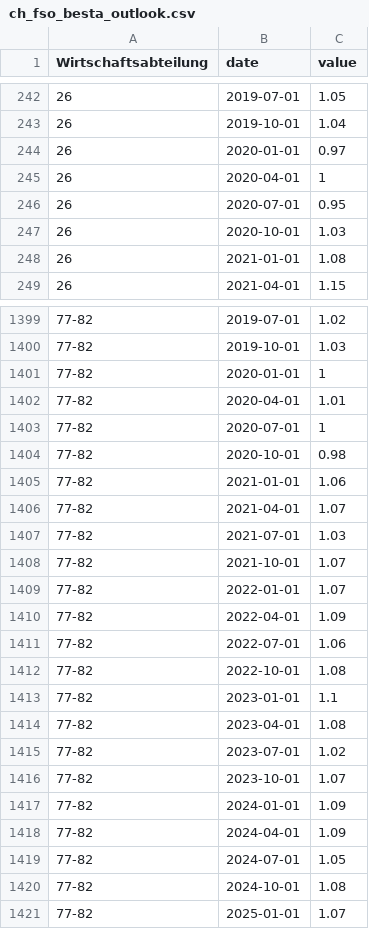
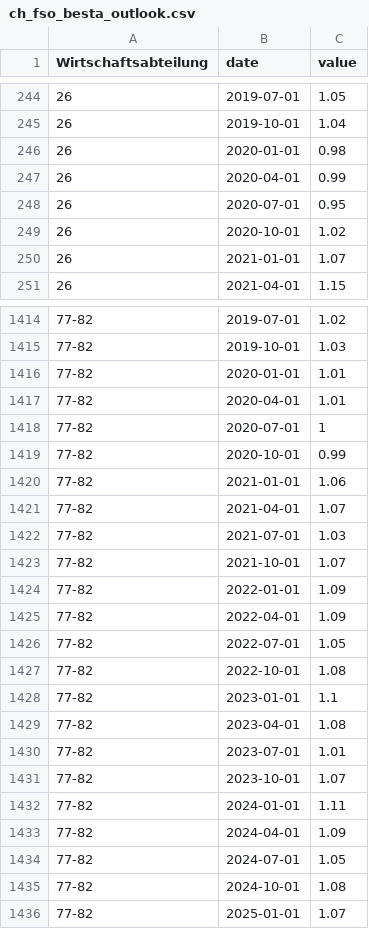
Before and after one commit to cynkra/dataseries-data, a CSV file: data/ch_fso_besta_outlook.csv, drawn as a sheet; only a part is shown, gaps mark what is left out; the diff covers the shown part only.

```diff
--- a/data/ch_fso_besta_outlook.csv
+++ b/data/ch_fso_besta_outlook.csv
@@ -243,7 +245,7 @@ Wirtschaftsabteilung,date,value
 26,2019-10-01,1.04
-26,2020-01-01,0.97
-26,2020-04-01,1
+26,2020-01-01,0.98
+26,2020-04-01,0.99
 26,2020-07-01,0.95
-26,2020-10-01,1.03
-26,2021-01-01,1.08
+26,2020-10-01,1.02
+26,2021-01-01,1.07
 26,2021-04-01,1.15
@@ -1400,6 +1415,6 @@ Wirtschaftsabteilung,date,value
 77-82,2019-10-01,1.03
-77-82,2020-01-01,1
+77-82,2020-01-01,1.01
 77-82,2020-04-01,1.01
 77-82,2020-07-01,1
-77-82,2020-10-01,0.98
+77-82,2020-10-01,0.99
 77-82,2021-01-01,1.06
@@ -1408,5 +1423,5 @@ Wirtschaftsabteilung,date,value
 77-82,2021-10-01,1.07
-77-82,2022-01-01,1.07
+77-82,2022-01-01,1.09
 77-82,2022-04-01,1.09
-77-82,2022-07-01,1.06
+77-82,2022-07-01,1.05
 77-82,2022-10-01,1.08
@@ -1414,5 +1429,5 @@ Wirtschaftsabteilung,date,value
 77-82,2023-04-01,1.08
-77-82,2023-07-01,1.02
+77-82,2023-07-01,1.01
 77-82,2023-10-01,1.07
-77-82,2024-01-01,1.09
+77-82,2024-01-01,1.11
 77-82,2024-04-01,1.09
```
Also changed, not shown: 20 added rows and 53 edited cells elsewhere in this file, data/ch_fso_besta.csv, data/ch_fso_vacancies.csv, 43 other files.
